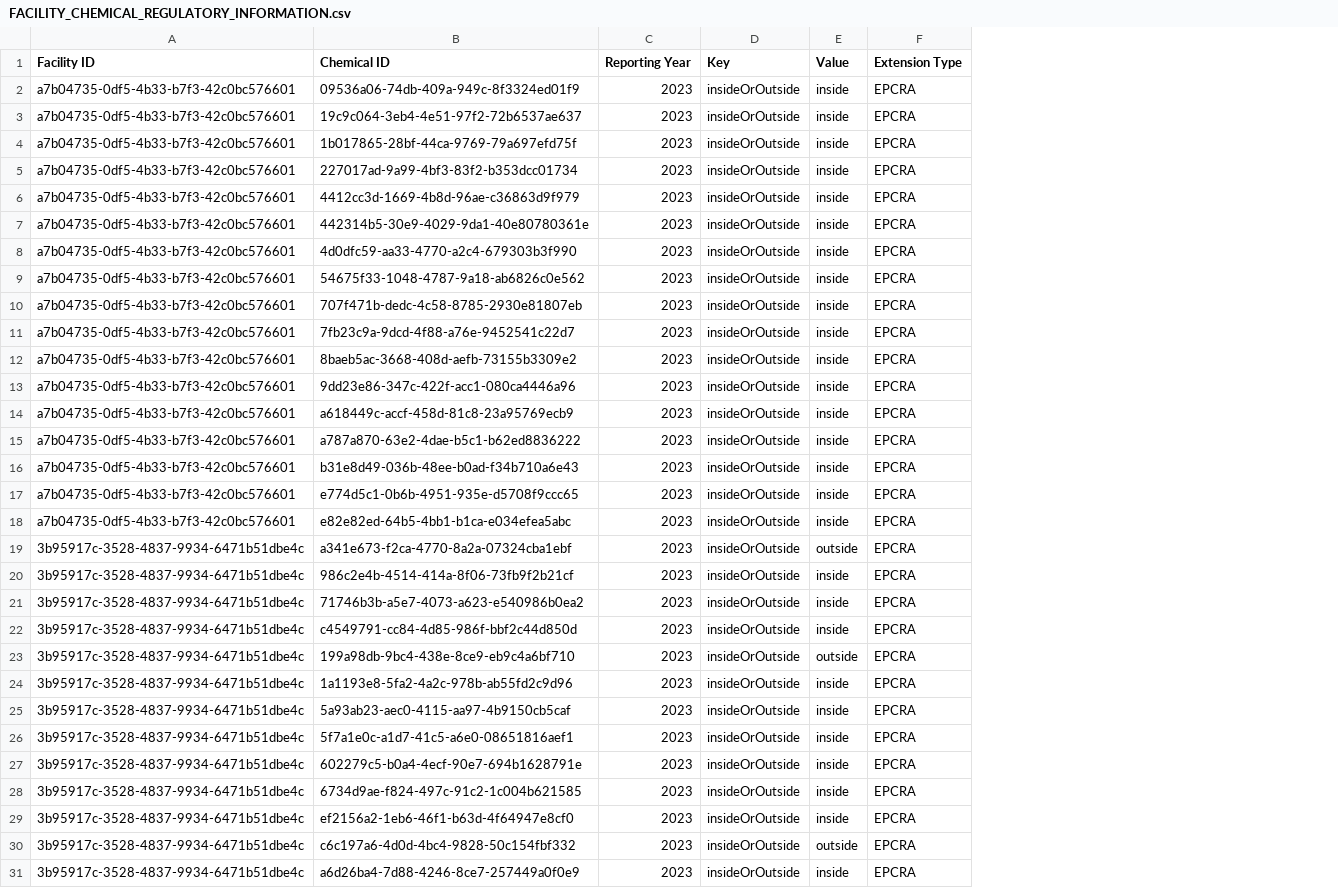
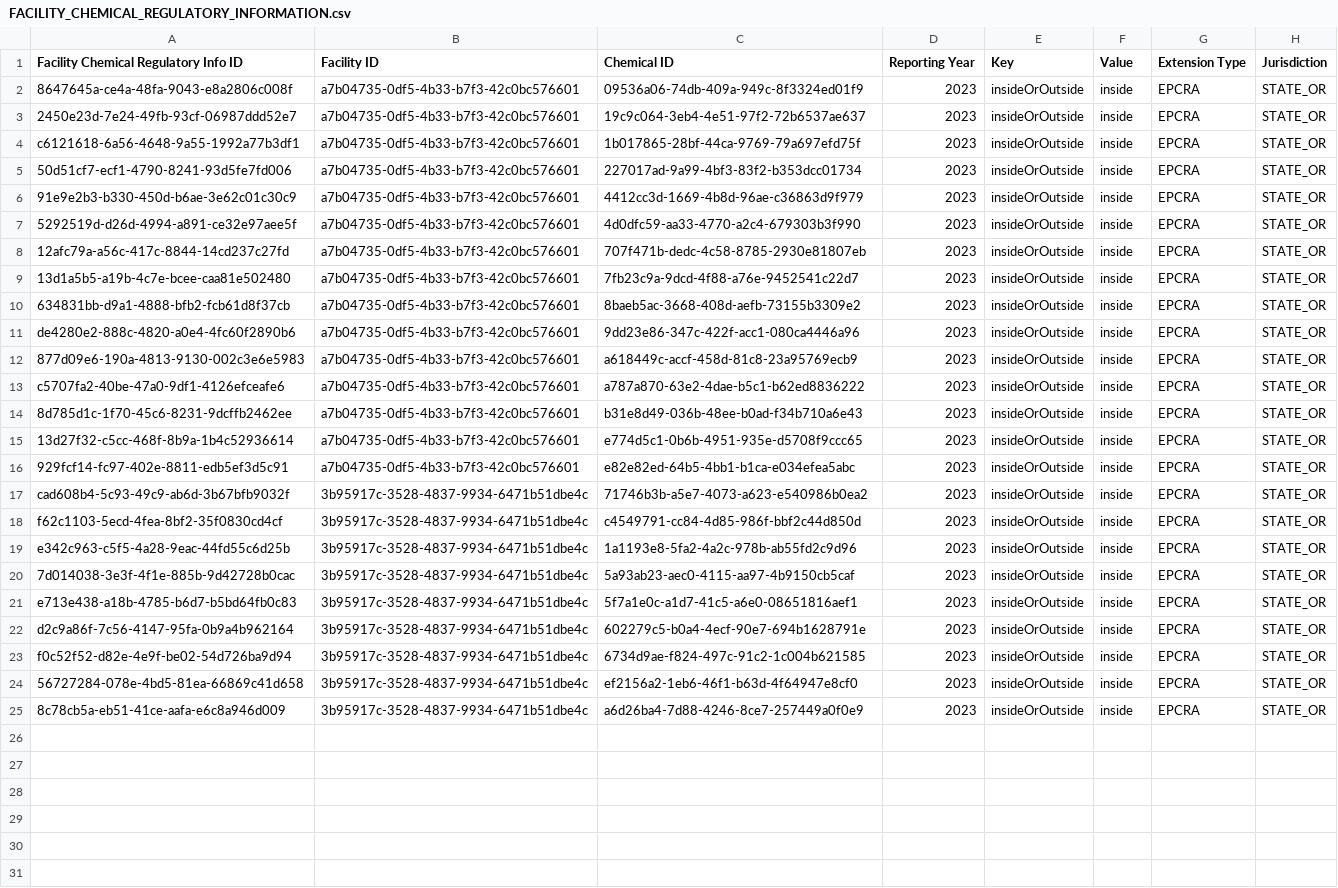
Before and after one commit to Encamp/comply-auto-ingest-23, a CSV file: thomas/FACILITY_CHEMICAL_REGULATORY_INFORMATION.csv, drawn as a sheet; removed rows and columns are numbered as before the commit, all else as after; the diff names each change by its address in the sheet, - before the commit and + after, or states it on an @@ line.

```diff
--- a/thomas/FACILITY_CHEMICAL_REGULATORY_INFORMATION.csv
+++ b/thomas/FACILITY_CHEMICAL_REGULATORY_INFORMATION.csv
+column A, rows 1-25: Facility Chemical Regulatory Info ID | 8647645a-ce4a-48fa-9043-e8a2806c008f | 2450e23d-7e24-49fb-93cf-06987ddd52e7 | c6121618-6a56-4648-9a55-1992a77b3df1 | 50d51cf7-ecf1-4790-8241-93d5fe7fd006 | 91e9e2b3-b330-450d-b6ae-3e62c01c30c9 | 5292519d-d26d-4994-a891-ce32e97aee5f | 12afc79a-a56c-417c-8844-14cd237c27fd | 13d1a5b5-a19b-4c7e-bcee-caa81e502480 | 634831bb-d9a1-4888-bfb2-fcb61d8f37cb | de4280e2-888c-4820-a0e4-4fc60f2890b6 | 877d09e6-190a-4813-9130-002c3e6e5983 | c5707fa2-40be-47a0-9df1-4126efceafe6 | 8d785d1c-1f70-45c6-8231-9dcffb2462ee | 13d27f32-c5cc-468f-8b9a-1b4c52936614 | 929fcf14-fc97-402e-8811-edb5ef3d5c91 | cad608b4-5c93-49c9-ab6d-3b67bfb9032f | f62c1103-5ecd-4fea-8bf2-35f0830cd4cf | e342c963-c5f5-4a28-9eac-44fd55c6d25b | 7d014038-3e3f-4f1e-885b-9d42728b0cac | e713e438-a18b-4785-b6d7-b5bd64fb0c83 | d2c9a86f-7c56-4147-95fa-0b9a4b962164 | f0c52f52-d82e-4e9f-be02-54d726ba9d94 | 56727284-078e-4bd5-81ea-66869c41d658 | 8c78cb5a-eb51-41ce-aafa-e6c8a946d009
+column H (Jurisdiction), rows 2-25: all STATE_OR
-row 7: a7b04735-0df5-4b33-b7f3-42c0bc576601 | 442314b5-30e9-4029-9da1-40e80780361e | 2023 | insideOrOutside | inside | EPCRA
-row 9: a7b04735-0df5-4b33-b7f3-42c0bc576601 | 54675f33-1048-4787-9a18-ab6826c0e562 | 2023 | insideOrOutside | inside | EPCRA
-row 19: 3b95917c-3528-4837-9934-6471b51dbe4c | a341e673-f2ca-4770-8a2a-07324cba1ebf | 2023 | insideOrOutside | outside | EPCRA
-row 20: 3b95917c-3528-4837-9934-6471b51dbe4c | 986c2e4b-4514-414a-8f06-73fb9f2b21cf | 2023 | insideOrOutside | inside | EPCRA
-row 23: 3b95917c-3528-4837-9934-6471b51dbe4c | 199a98db-9bc4-438e-8ce9-eb9c4a6bf710 | 2023 | insideOrOutside | outside | EPCRA
-row 30: 3b95917c-3528-4837-9934-6471b51dbe4c | c6c197a6-4d0d-4bc4-9828-50c154fbf332 | 2023 | insideOrOutside | outside | EPCRA
```
Also changed, not shown: thomas/CHEMICALS-chemicals.csv.
